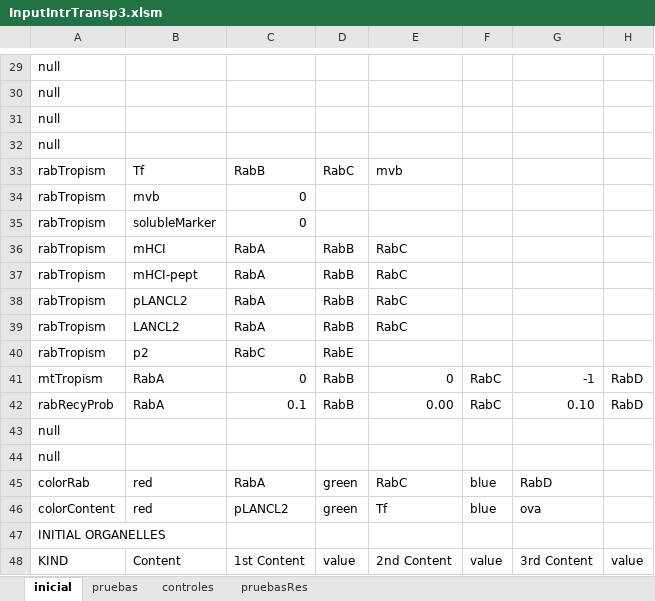
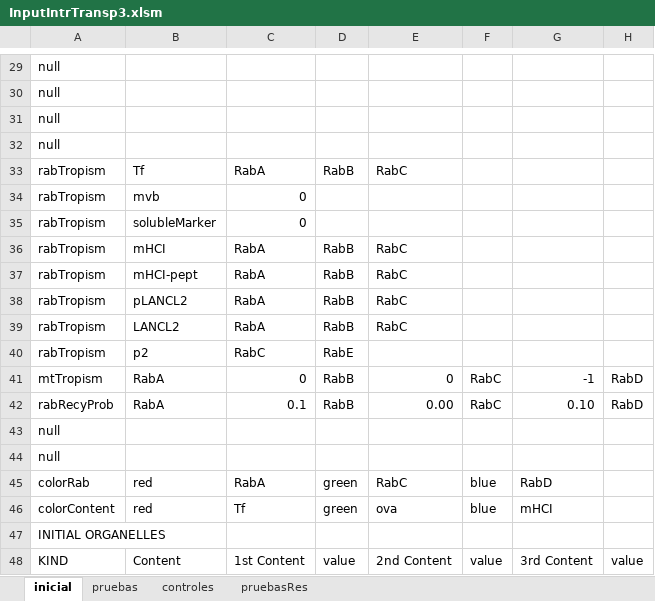
Before and after one commit to franconieto/endomembraneSystem, an Excel workbook: InputIntrTransp3.xlsm, sheet inicial, drawn as a sheet; only a part is shown, gaps mark what is left out; values as stored, in another font and other column widths than the file's, no borders; the diff names each change by its address in the sheet, - before the commit and + after, or states it on an @@ line.

```diff
--- a/InputIntrTransp3.xlsm (sheet inicial)
+++ b/InputIntrTransp3.xlsm (sheet inicial)
-C33: RabB
+C33: RabA
-D33: RabC
+D33: RabB
-E33: mvb
+E33: RabC
-C46: pLANCL2
+C46: Tf
-E46: Tf
+E46: ova
-G46: ova
+G46: mHCI
```
Also changed, not shown: 8 other files.
